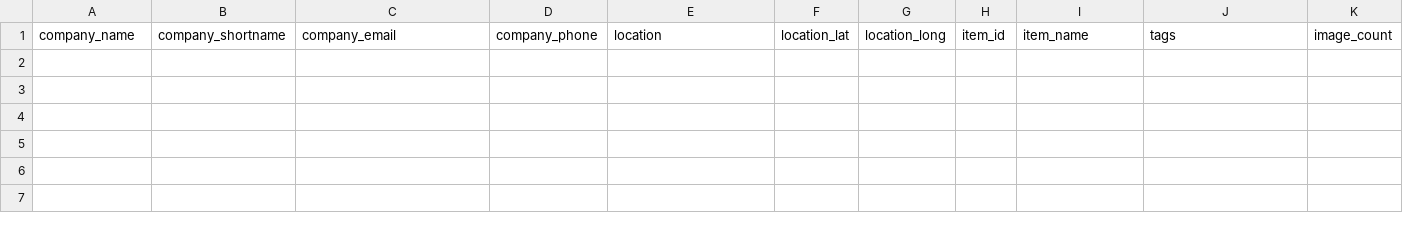
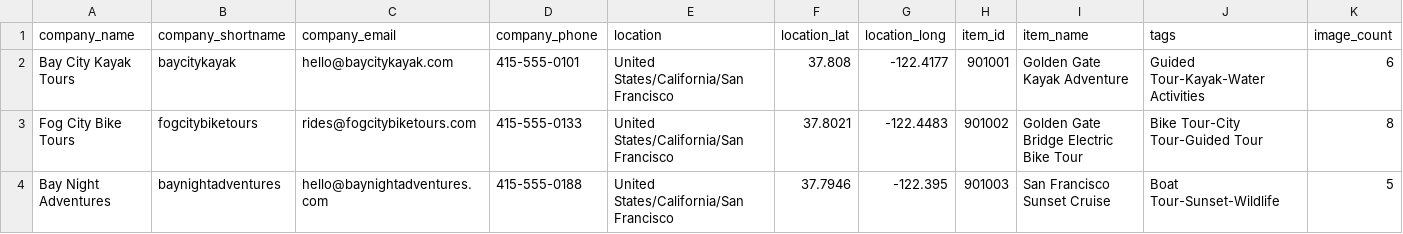
Before and after one commit to JoshuaTreeTours/alloutdooradventures2, a CSV file: data/san-francisco.csv, drawn as a sheet; only a part is shown; rows hold the shown columns only; the diff names each change by its address in the sheet, - before the commit and + after, or states it on an @@ line.

Commit message:
Add city tour CSV sources

```diff
--- a/data/san-francisco.csv
+++ b/data/san-francisco.csv
+row 2: Bay City Kayak Tours | baycitykayak | hello@baycitykayak.com | 415-555-0101 | United States/California/San Francisco | 37.808 | -122.4177 | 901001 | Golden Gate Kayak Adventure | Guided Tour-Kayak-Water Activities | 6
+row 3: Fog City Bike Tours | fogcitybiketours | rides@fogcitybiketours.com | 415-555-0133 | United States/California/San Francisco | 37.8021 | -122.4483 | 901002 | Golden Gate Bridge Electric Bike Tour | Bike Tour-City Tour-Guided Tour | 8
+row 4: Bay Night Adventures | baynightadventures | hello@baynightadventures.com | 415-555-0188 | United States/California/San Francisco | 37.7946 | -122.395 | 901003 | San Francisco Sunset Cruise | Boat Tour-Sunset-Wildlife | 5
```
Also changed, not shown: data/joshua-tree.csv, data/palm-springs.csv, 3 other files.
